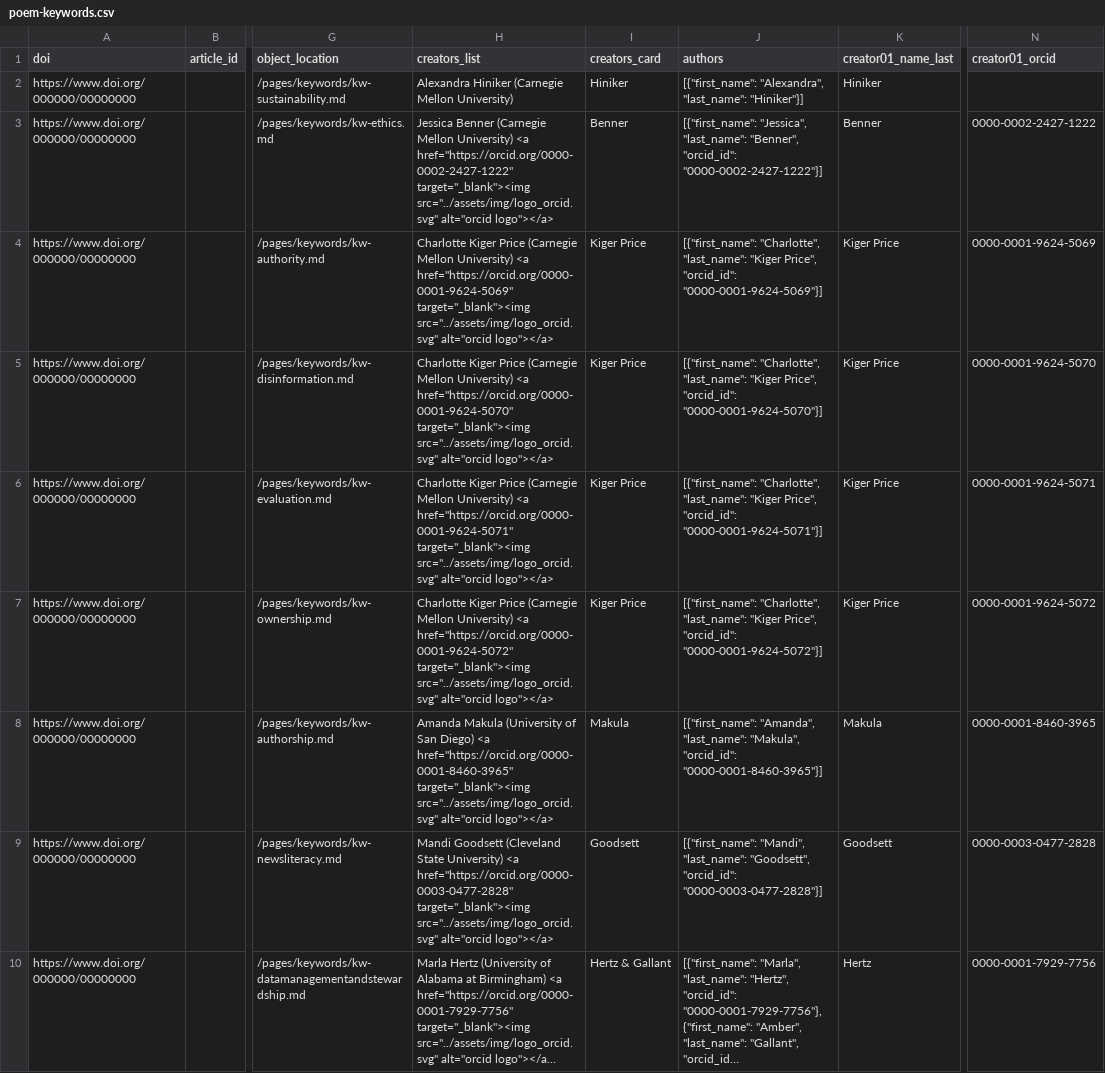
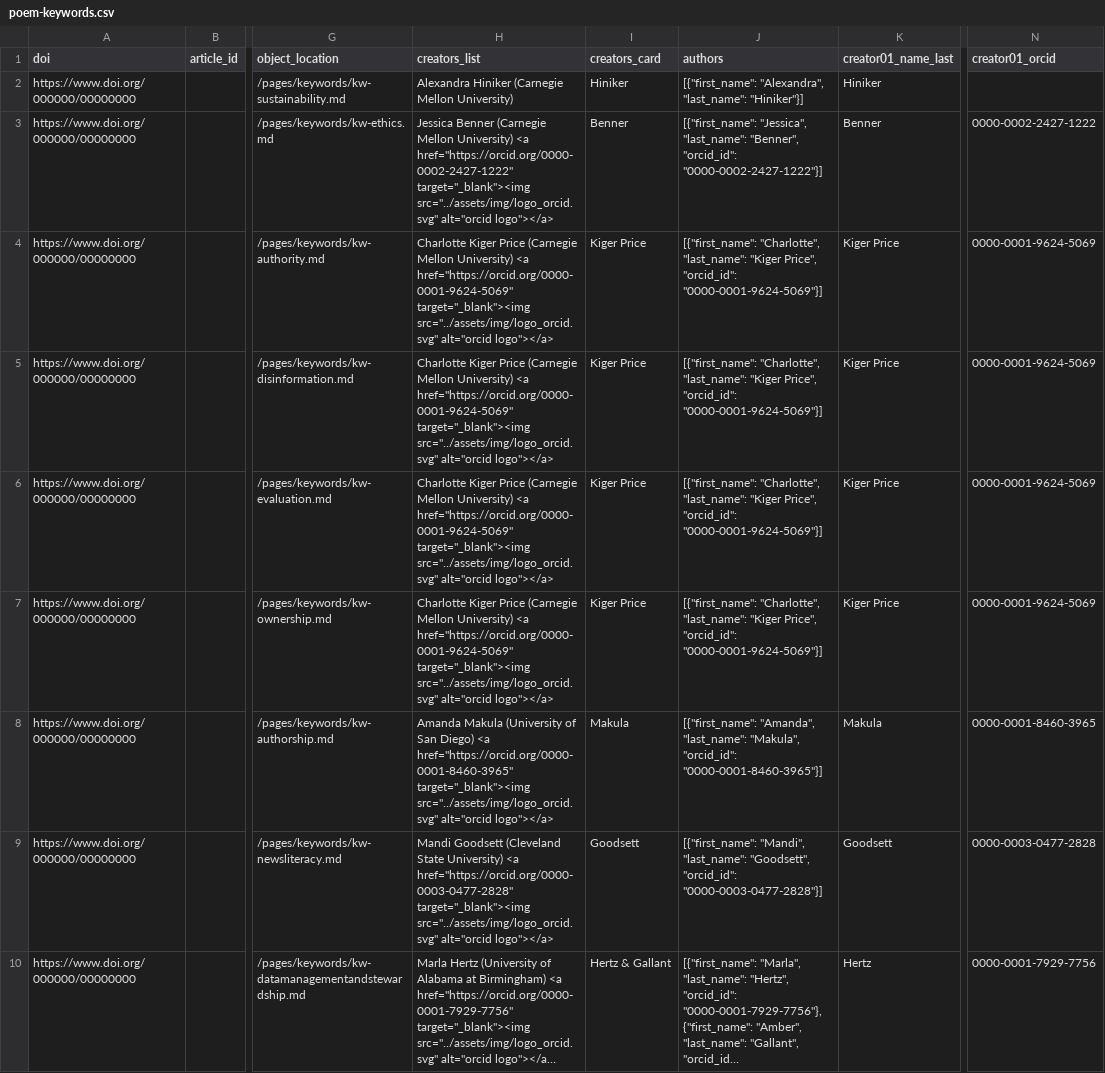
Before and after one commit to cmu-lib/poem-cb, a CSV file: _data/poem-keywords.csv, drawn as a sheet; only a part is shown, gaps mark what is left out; long unchanged cells end in …; the diff names each change by its address in the sheet, - before the commit and + after, or states it on an @@ line.

Commit message:
more x3 multitag fixes
- split up multitags on object pages
- also keyword essays csv update (typos)

```diff
--- a/_data/poem-keywords.csv
+++ b/_data/poem-keywords.csv
-H5 (creators_list): …University) <a href="https://orcid.org/0000-0001-9624-5070" target="_blank"><img src="../assets/img/logo_orcid.svg"…
+H5 (creators_list): …University) <a href="https://orcid.org/0000-0001-9624-5069" target="_blank"><img src="../assets/img/logo_orcid.svg"…
-J5 (authors): …Price", "orcid_id": "0000-0001-9624-5070"}]
+J5 (authors): …Price", "orcid_id": "0000-0001-9624-5069"}]
-N5 (creator01_orcid): 0000-0001-9624-5070
+N5 (creator01_orcid): 0000-0001-9624-5069
-H6 (creators_list): …University) <a href="https://orcid.org/0000-0001-9624-5071" target="_blank"><img src="../assets/img/logo_orcid.svg"…
+H6 (creators_list): …University) <a href="https://orcid.org/0000-0001-9624-5069" target="_blank"><img src="../assets/img/logo_orcid.svg"…
-J6 (authors): …Price", "orcid_id": "0000-0001-9624-5071"}]
+J6 (authors): …Price", "orcid_id": "0000-0001-9624-5069"}]
-N6 (creator01_orcid): 0000-0001-9624-5071
+N6 (creator01_orcid): 0000-0001-9624-5069
-H7 (creators_list): …University) <a href="https://orcid.org/0000-0001-9624-5072" target="_blank"><img src="../assets/img/logo_orcid.svg"…
+H7 (creators_list): …University) <a href="https://orcid.org/0000-0001-9624-5069" target="_blank"><img src="../assets/img/logo_orcid.svg"…
-J7 (authors): …Price", "orcid_id": "0000-0001-9624-5072"}]
+J7 (authors): …Price", "orcid_id": "0000-0001-9624-5069"}]
-N7 (creator01_orcid): 0000-0001-9624-5072
+N7 (creator01_orcid): 0000-0001-9624-5069
```
Also changed, not shown: 1 other file.
